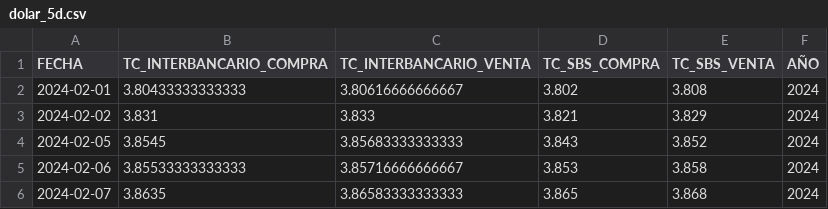
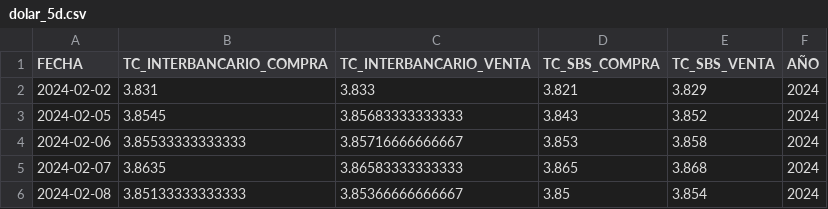
Before and after one commit to annaabsi/USDPEN, a CSV file: results/dolar_5d.csv, drawn as a sheet; removed rows and columns are numbered as before the commit, all else as after; the diff names each change by its address in the sheet, - before the commit and + after, or states it on an @@ line.

```diff
--- a/results/dolar_5d.csv
+++ b/results/dolar_5d.csv
-row 2: 2024-02-01 | 3.80433333333333 | 3.80616666666667 | 3.802 | 3.808 | 2024
+row 6: 2024-02-08 | 3.85133333333333 | 3.85366666666667 | 3.85 | 3.854 | 2024
```
Also changed, not shown: results/dolar.csv, 4 other files.
